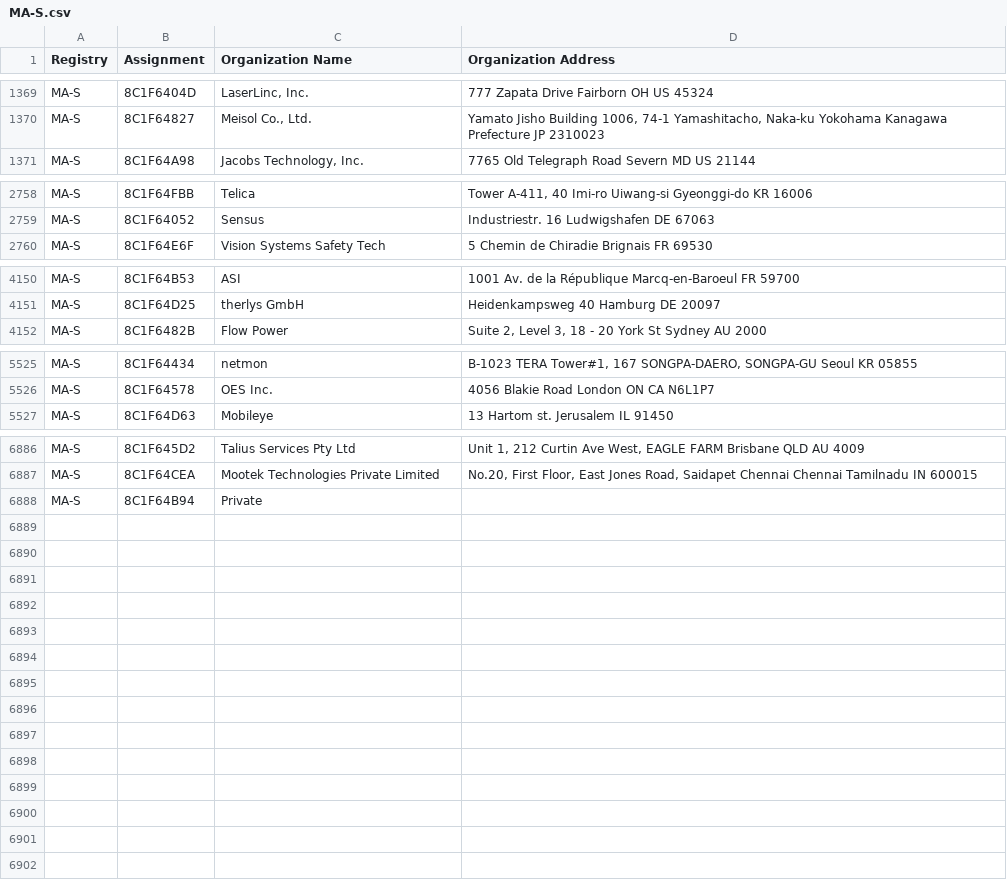
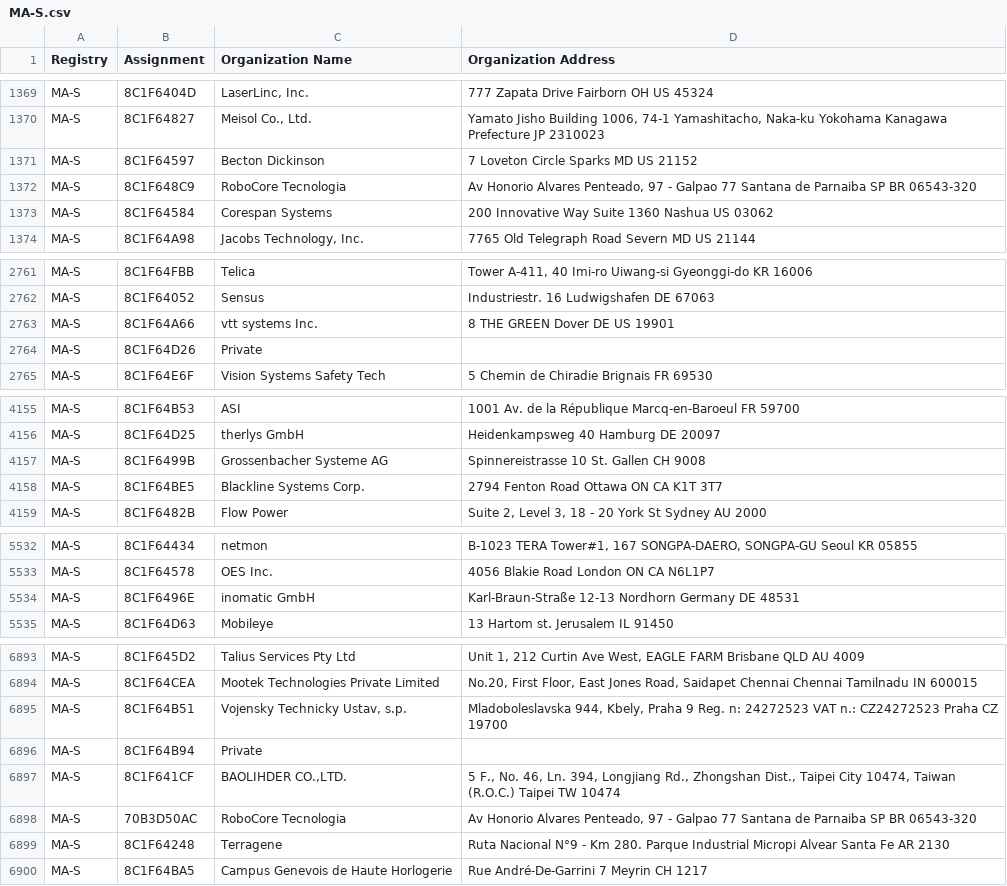
Before and after one commit to ConnectionMaster/upstream-sources, a CSV file: ieee/MA/MA-S.csv, drawn as a sheet; only a part is shown, gaps mark what is left out; the diff covers the shown part only; the diff names each change by its address in the sheet, - before the commit and + after, or states it on an @@ line.

```diff
--- a/ieee/MA/MA-S.csv
+++ b/ieee/MA/MA-S.csv
+row 1371: MA-S | 8C1F64597 | Becton Dickinson | 7 Loveton Circle Sparks MD US 21152
+row 1372: MA-S | 8C1F648C9 | RoboCore Tecnologia | Av Honorio Alvares Penteado, 97 - Galpao 77 Santana de Parnaiba SP BR 06543-320
+row 1373: MA-S | 8C1F64584 | Corespan Systems | 200 Innovative Way Suite 1360 Nashua US 03062
+row 2763: MA-S | 8C1F64A66 | vtt systems Inc. | 8 THE GREEN Dover DE US 19901
+row 2764: MA-S | 8C1F64D26 | Private
+row 4157: MA-S | 8C1F6499B | Grossenbacher Systeme AG | Spinnereistrasse 10 St. Gallen CH 9008
+row 4158: MA-S | 8C1F64BE5 | Blackline Systems Corp. | 2794 Fenton Road Ottawa ON CA K1T 3T7
+row 5534: MA-S | 8C1F6496E | inomatic GmbH | Karl-Braun-Straße 12-13 Nordhorn Germany DE 48531
+row 6895: MA-S | 8C1F64B51 | Vojensky Technicky Ustav, s.p. | Mladoboleslavska 944, Kbely, Praha 9 Reg. n: 24272523 VAT n.: CZ24272523 Praha CZ 19700
+row 6897: MA-S | 8C1F641CF | BAOLIHDER CO.,LTD. | 5 F., No. 46, Ln. 394, Longjiang Rd., Zhongshan Dist., Taipei City 10474, Taiwan (R.O.C.) Taipei TW 10474
+row 6898: MA-S | 70B3D50AC | RoboCore Tecnologia | Av Honorio Alvares Penteado, 97 - Galpao 77 Santana de Parnaiba SP BR 06543-320
+row 6899: MA-S | 8C1F64248 | Terragene | Ruta Nacional N°9 - Km 280. Parque Industrial Micropi Alvear Santa Fe AR 2130
+row 6900: MA-S | 8C1F64BA5 | Campus Genevois de Haute Horlogerie | Rue André-De-Garrini 7 Meyrin CH 1217
```
Also changed, not shown: 1 removed row elsewhere in this file, ieee/MA/MA-M.csv, 5 other files.
